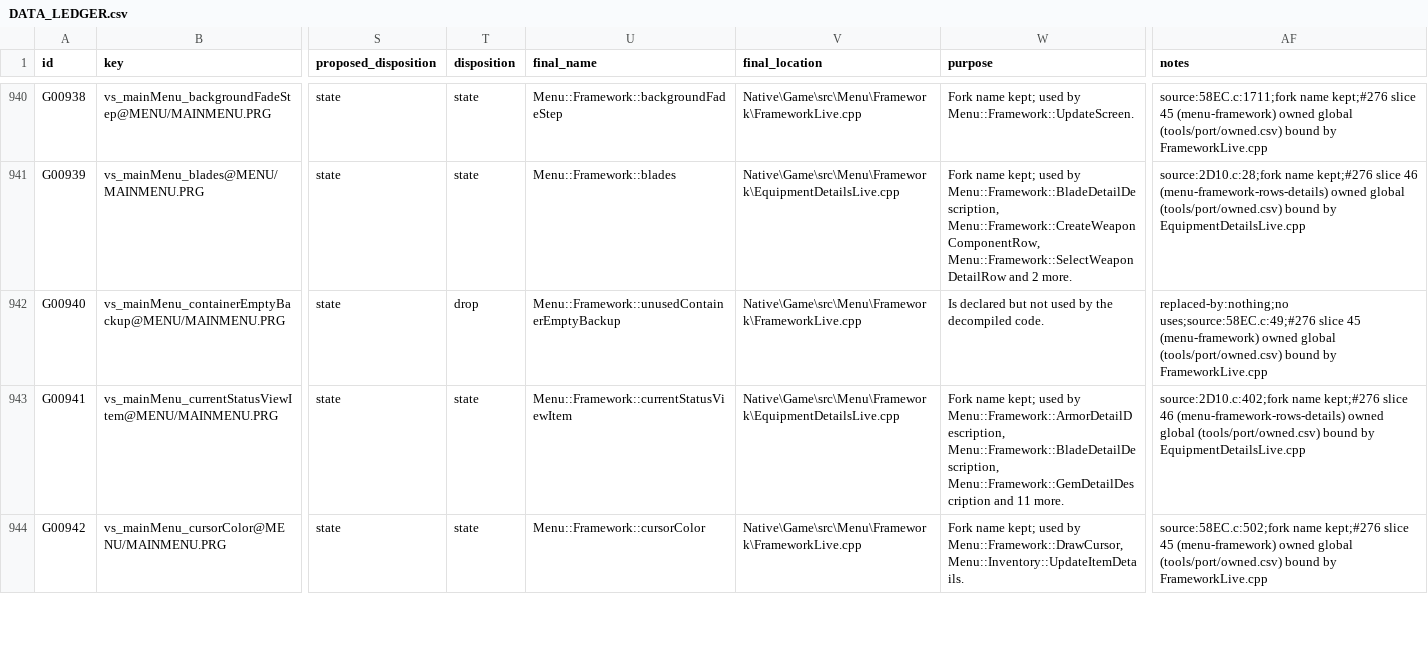
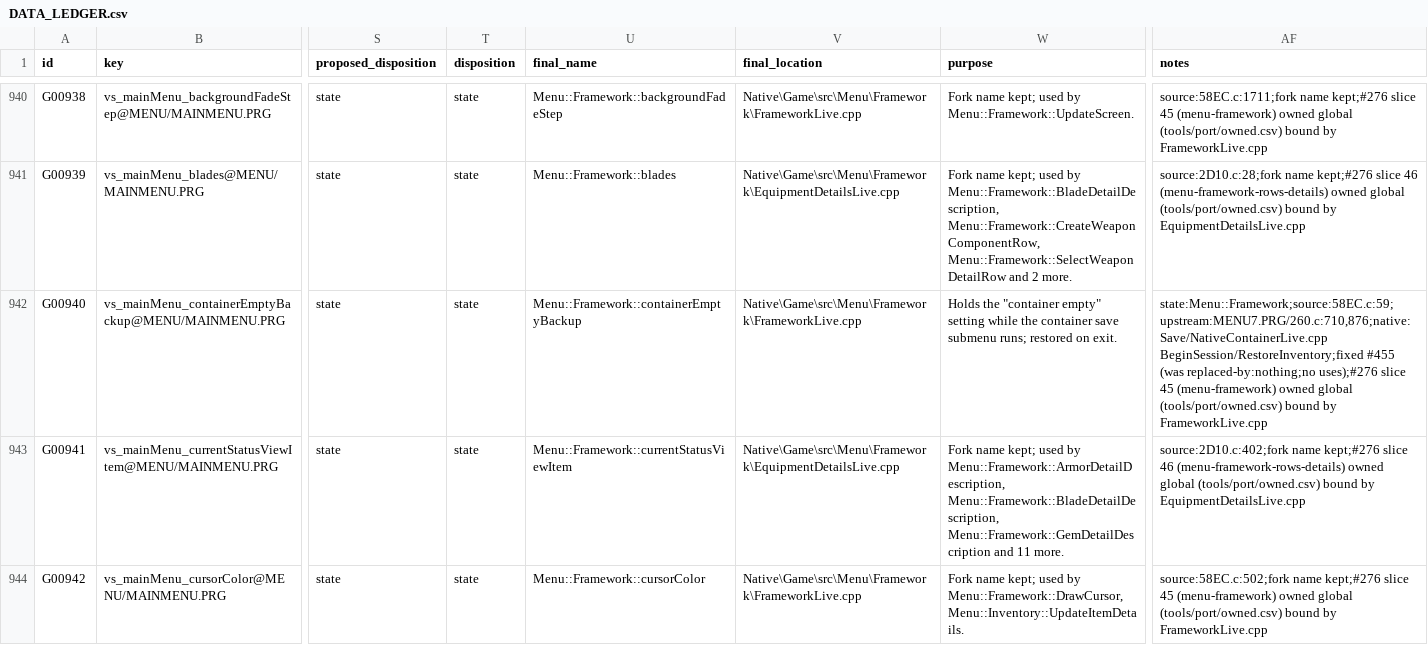
Before and after one commit to JEschete/VS-NativePort, a CSV file: Docs/ledgers/DATA_LEDGER.csv, drawn as a sheet; only a part is shown, gaps mark what is left out; the diff covers the shown part only; the diff names each change by its address in the sheet, - before the commit and + after, or states it on an @@ line.

Commit message:
Name the container session globals for what they hold (#455)
vs_menu_inventoryStorage and vs_mainMenu_containerEmptyBackup were named
unusedInventoryStorage and unusedContainerEmptyBackup and ledgered as
unused, though the container save submenu and the transfer screens read
and write both (upstream MENU7.PRG/260.c:710-901, MENUD.PRG/234.c:266-599).

- Rename them VS::Menu::Framework::inventoryStorage and containerEmptyBackup
  across the game, tests and tools/port/owned.csv. Replace their "never read"
  provenance comments with what they hold and where they are used.
- Correct DATA_LEDGER rows G00940 and G00966: state disposition, purpose,
  and upstream and native evidence instead of replaced-by:nothing;no uses.

A scan of every DATA_LEDGER row marked "no uses" against native uses of its
final name found only these two besides the six fixed in #449.

Verification: Debug and Release build clean; VS.Tests passes in both
configurations (12,980,305 assertions in 9520 test cases); header, hazard
and modernization ledgers and gates report 0 violations; quality --changed
--tidy reports 0 new findings.

```diff
--- a/Docs/ledgers/DATA_LEDGER.csv
+++ b/Docs/ledgers/DATA_LEDGER.csv
-T942 (disposition): drop
+T942 (disposition): state
-U942 (final_name): Menu::Framework::unusedContainerEmptyBackup
+U942 (final_name): Menu::Framework::containerEmptyBackup
-W942 (purpose): Is declared but not used by the decompiled code.
+W942 (purpose): Holds the "container empty" setting while the container save submenu runs; restored on exit.
-AF942 (notes): replaced-by:nothing;no uses;source:58EC.c:49;#276 slice 45…
+AF942 (notes): state:Menu::Framework;source:58EC.c:59;upstream:MENU7.PRG/260.c:710,876;native:Save/NativeContainerLive.cpp BeginSession/RestoreInventory;fixed #455 (was replaced-by:nothing;no uses);#276 slice 45…
```
Also changed, not shown: 4 edited cells elsewhere in this file, 15 other files.
